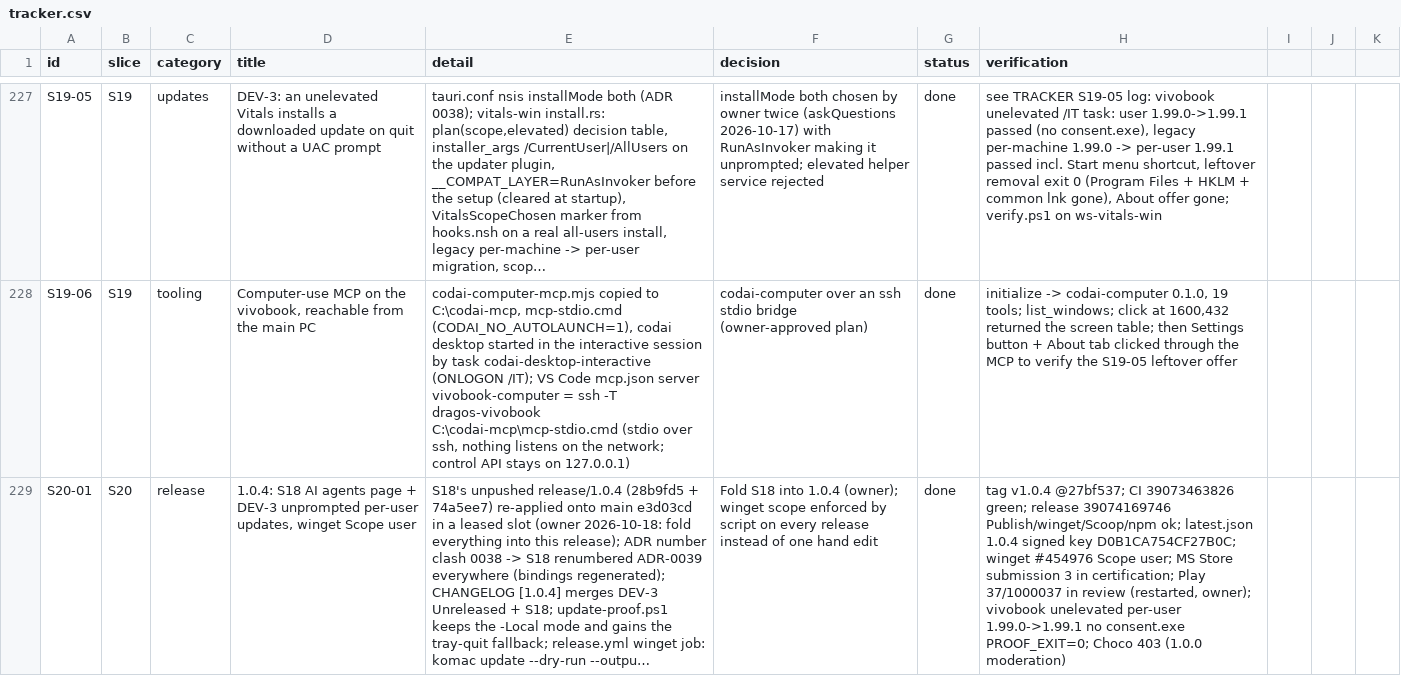
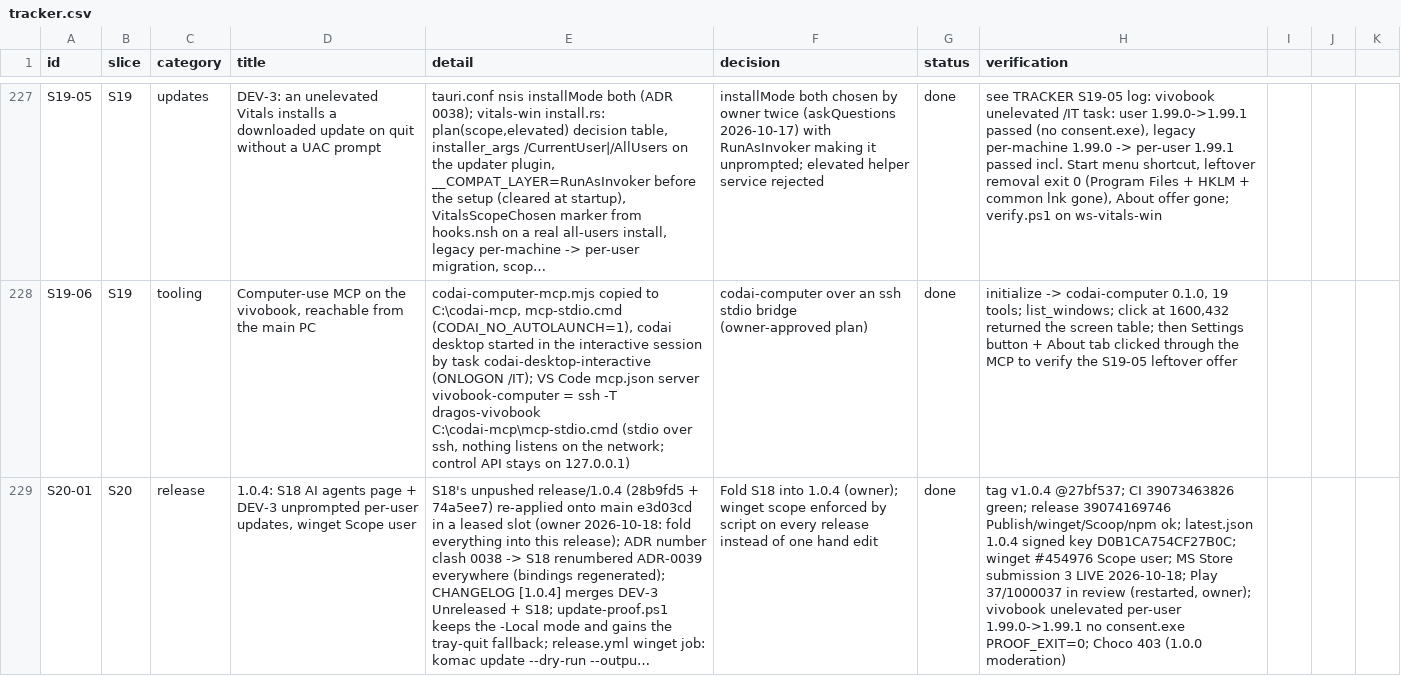
Before and after one commit to dragoscv/vitals, a CSV file: docs/tracker.csv, drawn as a sheet; only a part is shown, gaps mark what is left out; long unchanged cells end in …; the diff names each change by its address in the sheet, - before the commit and + after, or states it on an @@ line.

Commit message:
docs(release): microsoft store 1.0.4 live, chocolatey 1.0.0 ready for review (s20-01)
Agent-Session: term-55644
Agent-Purpose: s20-01 store status

```diff
--- a/docs/tracker.csv
+++ b/docs/tracker.csv
-H229 (verification): …submission 3 in certification; Play 37/1000037…
+H229 (verification): …submission 3 LIVE 2026-10-18; Play 37/1000037…
```
Also changed, not shown: 1 other file.
